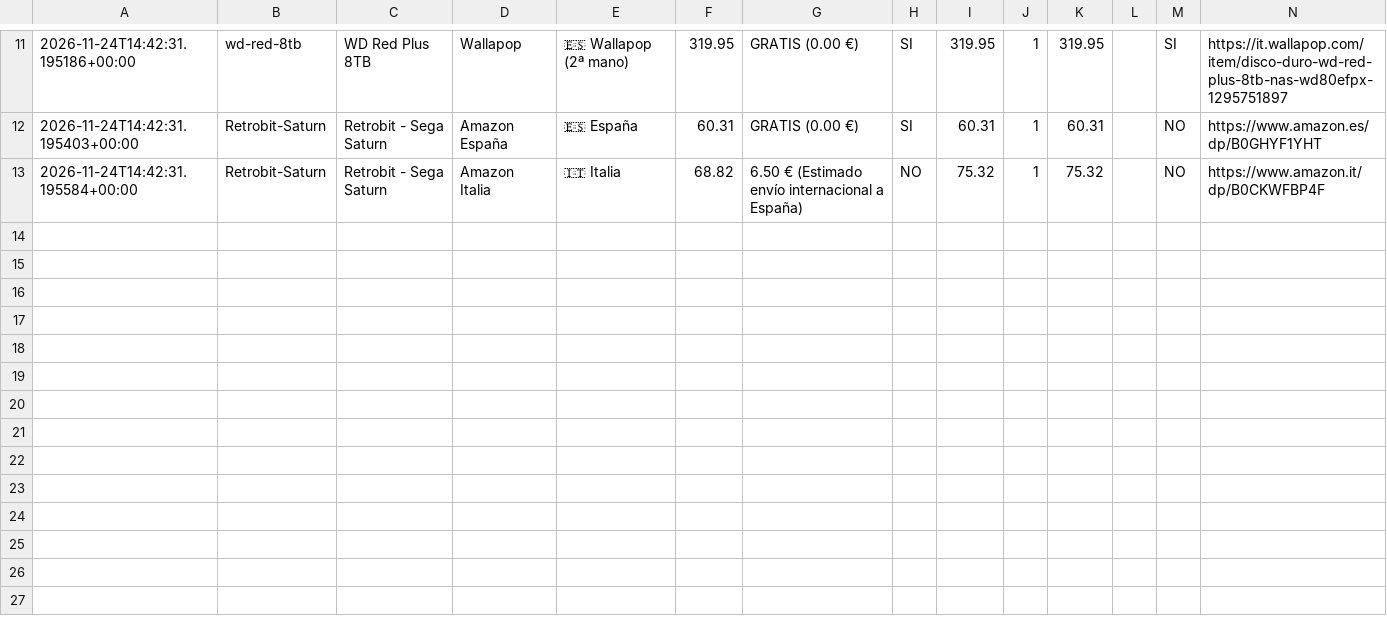
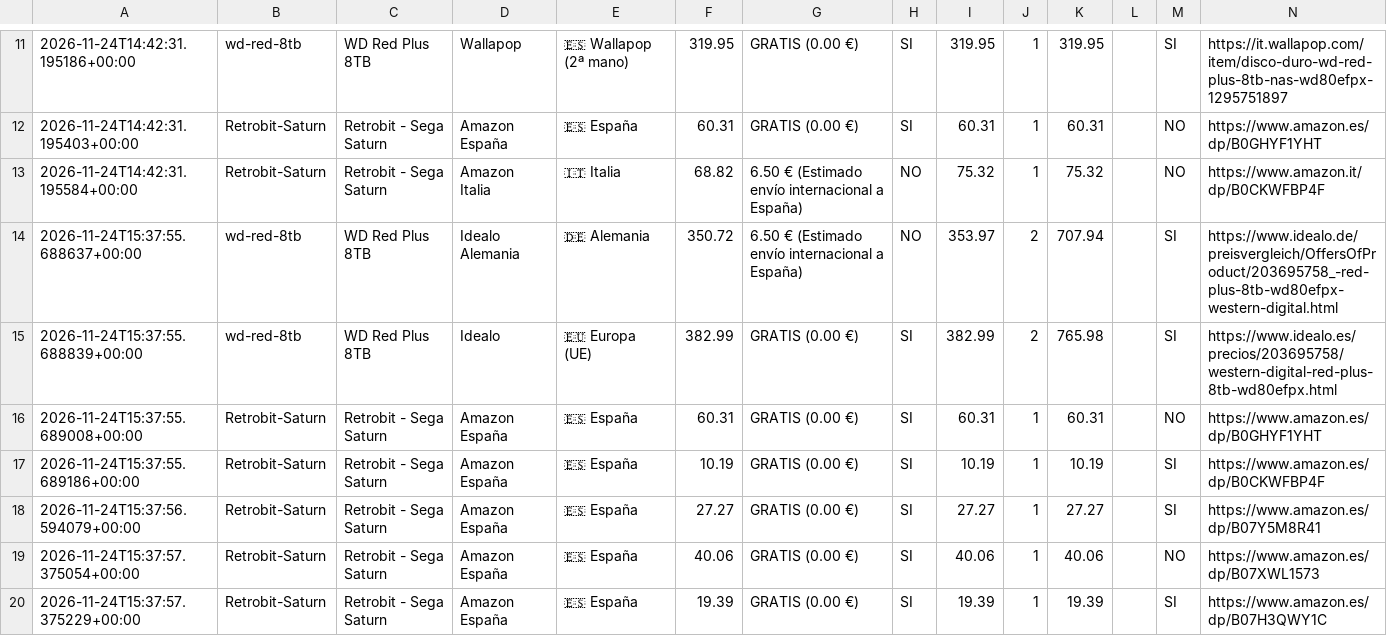
Before and after one commit to antonio-bravo/telegram-price, a CSV file: historico.csv, drawn as a sheet; only a part is shown, gaps mark what is left out.

```diff
--- a/historico.csv
+++ b/historico.csv
@@ -13 +13,8 @@
 2026-11-24T14:42:31.195584+00:00,Retrobit-Saturn,Retrobit - Sega Saturn,Amazon Italia,🇮🇹 Italia,68.82,6.50 € (Estimado envío internacional a España),NO,75.32,1,75.32,,NO,https://www.amazon.it/dp/B0CKWFBP4F
+2026-11-24T15:37:55.688637+00:00,wd-red-8tb,WD Red Plus 8TB,Idealo Alemania,🇩🇪 Alemania,350.72,6.50 € (Estimado envío internacional a España),NO,353.97,2,707.94,,SI,https://www.idealo.de/preisvergleich/OffersOfProduct/203695758_-red-plus-8tb-wd80efpx-western-digital.html
+2026-11-24T15:37:55.688839+00:00,wd-red-8tb,WD Red Plus 8TB,Idealo,🇪🇺 Europa (UE),382.99,GRATIS (0.00 €),SI,382.99,2,765.98,,SI,https://www.idealo.es/precios/203695758/western-digital-red-plus-8tb-wd80efpx.html
+2026-11-24T15:37:55.689008+00:00,Retrobit-Saturn,Retrobit - Sega Saturn,Amazon España,🇪🇸 España,60.31,GRATIS (0.00 €),SI,60.31,1,60.31,,NO,https://www.amazon.es/dp/B0GHYF1YHT
+2026-11-24T15:37:55.689186+00:00,Retrobit-Saturn,Retrobit - Sega Saturn,Amazon España,🇪🇸 España,10.19,GRATIS (0.00 €),SI,10.19,1,10.19,,SI,https://www.amazon.es/dp/B0CKWFBP4F
+2026-11-24T15:37:56.594079+00:00,Retrobit-Saturn,Retrobit - Sega Saturn,Amazon España,🇪🇸 España,27.27,GRATIS (0.00 €),SI,27.27,1,27.27,,SI,https://www.amazon.es/dp/B07Y5M8R41
+2026-11-24T15:37:57.375054+00:00,Retrobit-Saturn,Retrobit - Sega Saturn,Amazon España,🇪🇸 España,40.06,GRATIS (0.00 €),SI,40.06,1,40.06,,NO,https://www.amazon.es/dp/B07XWL1573
+2026-11-24T15:37:57.375229+00:00,Retrobit-Saturn,Retrobit - Sega Saturn,Amazon España,🇪🇸 España,19.39,GRATIS (0.00 €),SI,19.39,1,19.39,,SI,https://www.amazon.es/dp/B07H3QWY1C
```
Also changed, not shown: 1 other file.
